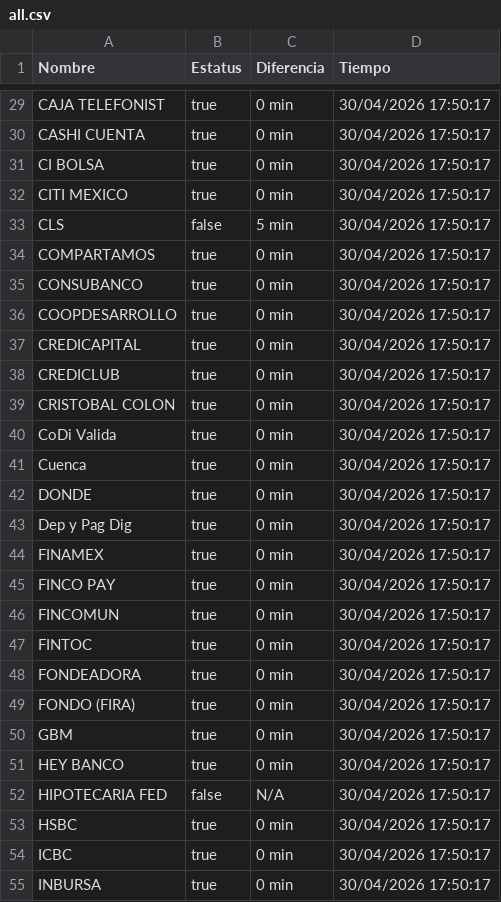
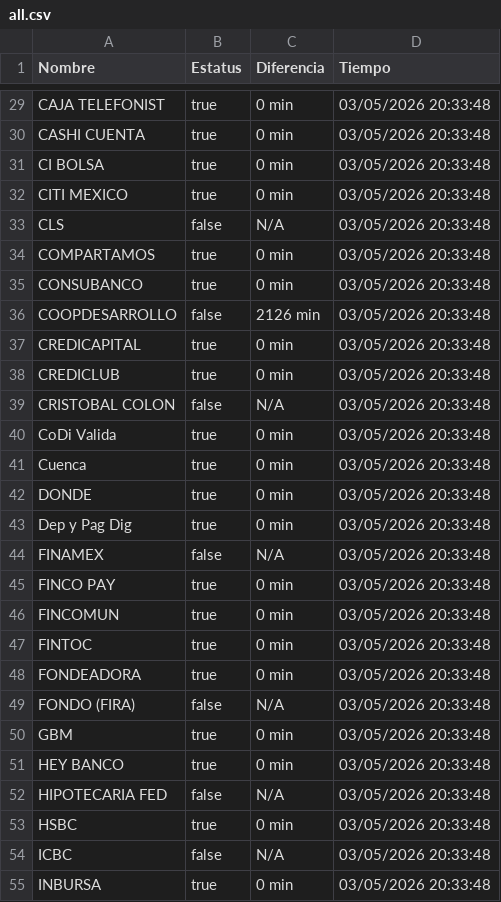
Before and after one commit to MoshiMoshi98/monspei-scrapper, a CSV file: salidas/all.csv, drawn as a sheet; only a part is shown, gaps mark what is left out; the diff covers the shown part only.

```diff
--- a/salidas/all.csv
+++ b/salidas/all.csv
@@ -29,27 +29,27 @@ Nombre,Estatus,Diferencia,Tiempo
-"CAJA TELEFONIST",true,0 min,30/04/2026 17:50:17
-"CASHI CUENTA",true,0 min,30/04/2026 17:50:17
-"CI BOLSA",true,0 min,30/04/2026 17:50:17
-"CITI MEXICO",true,0 min,30/04/2026 17:50:17
-"CLS",false,5 min,30/04/2026 17:50:17
-"COMPARTAMOS",true,0 min,30/04/2026 17:50:17
-"CONSUBANCO",true,0 min,30/04/2026 17:50:17
-"COOPDESARROLLO",true,0 min,30/04/2026 17:50:17
-"CREDICAPITAL",true,0 min,30/04/2026 17:50:17
-"CREDICLUB",true,0 min,30/04/2026 17:50:17
-"CRISTOBAL COLON",true,0 min,30/04/2026 17:50:17
-"CoDi Valida",true,0 min,30/04/2026 17:50:17
-"Cuenca",true,0 min,30/04/2026 17:50:17
-"DONDE",true,0 min,30/04/2026 17:50:17
-"Dep y Pag Dig",true,0 min,30/04/2026 17:50:17
-"FINAMEX",true,0 min,30/04/2026 17:50:17
-"FINCO PAY",true,0 min,30/04/2026 17:50:17
-"FINCOMUN",true,0 min,30/04/2026 17:50:17
-"FINTOC",true,0 min,30/04/2026 17:50:17
-"FONDEADORA",true,0 min,30/04/2026 17:50:17
-"FONDO (FIRA)",true,0 min,30/04/2026 17:50:17
-"GBM",true,0 min,30/04/2026 17:50:17
-"HEY BANCO",true,0 min,30/04/2026 17:50:17
-"HIPOTECARIA FED",false,N/A,30/04/2026 17:50:17
-"HSBC",true,0 min,30/04/2026 17:50:17
-"ICBC",true,0 min,30/04/2026 17:50:17
-"INBURSA",true,0 min,30/04/2026 17:50:17
+"CAJA TELEFONIST",true,0 min,03/05/2026 20:33:48
+"CASHI CUENTA",true,0 min,03/05/2026 20:33:48
+"CI BOLSA",true,0 min,03/05/2026 20:33:48
+"CITI MEXICO",true,0 min,03/05/2026 20:33:48
+"CLS",false,N/A,03/05/2026 20:33:48
+"COMPARTAMOS",true,0 min,03/05/2026 20:33:48
+"CONSUBANCO",true,0 min,03/05/2026 20:33:48
+"COOPDESARROLLO",false,2126 min,03/05/2026 20:33:48
+"CREDICAPITAL",true,0 min,03/05/2026 20:33:48
+"CREDICLUB",true,0 min,03/05/2026 20:33:48
+"CRISTOBAL COLON",false,N/A,03/05/2026 20:33:48
+"CoDi Valida",true,0 min,03/05/2026 20:33:48
+"Cuenca",true,0 min,03/05/2026 20:33:48
+"DONDE",true,0 min,03/05/2026 20:33:48
+"Dep y Pag Dig",true,0 min,03/05/2026 20:33:48
+"FINAMEX",false,N/A,03/05/2026 20:33:48
+"FINCO PAY",true,0 min,03/05/2026 20:33:48
+"FINCOMUN",true,0 min,03/05/2026 20:33:48
+"FINTOC",true,0 min,03/05/2026 20:33:48
+"FONDEADORA",true,0 min,03/05/2026 20:33:48
+"FONDO (FIRA)",false,N/A,03/05/2026 20:33:48
+"GBM",true,0 min,03/05/2026 20:33:48
+"HEY BANCO",true,0 min,03/05/2026 20:33:48
+"HIPOTECARIA FED",false,N/A,03/05/2026 20:33:48
+"HSBC",true,0 min,03/05/2026 20:33:48
+"ICBC",false,N/A,03/05/2026 20:33:48
+"INBURSA",true,0 min,03/05/2026 20:33:48
```
Also changed, not shown: 94 edited cells elsewhere in this file, 3 other files.
